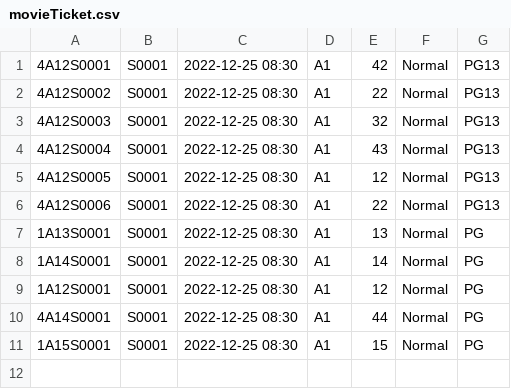
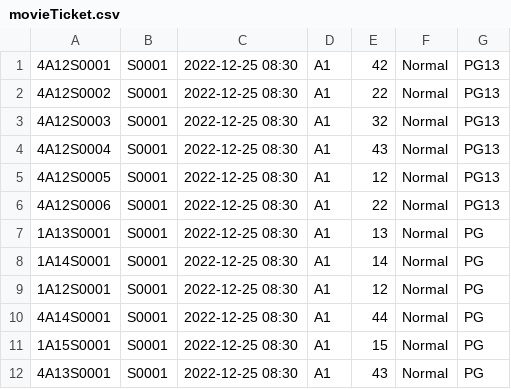
Before and after one commit to lee-yu-xuan/SC2002-Group-Project, a CSV file: CSV/movieTicket.csv, drawn as a sheet; the diff names each change by its address in the sheet, - before the commit and + after, or states it on an @@ line.

```diff
--- a/CSV/movieTicket.csv
+++ b/CSV/movieTicket.csv
+row 12: 4A13S0001 | S0001 | 2022-12-25 08:30 | A1 | 43 | Normal | PG
```
Also changed, not shown: CSV/movieList.csv, 8 other files.
